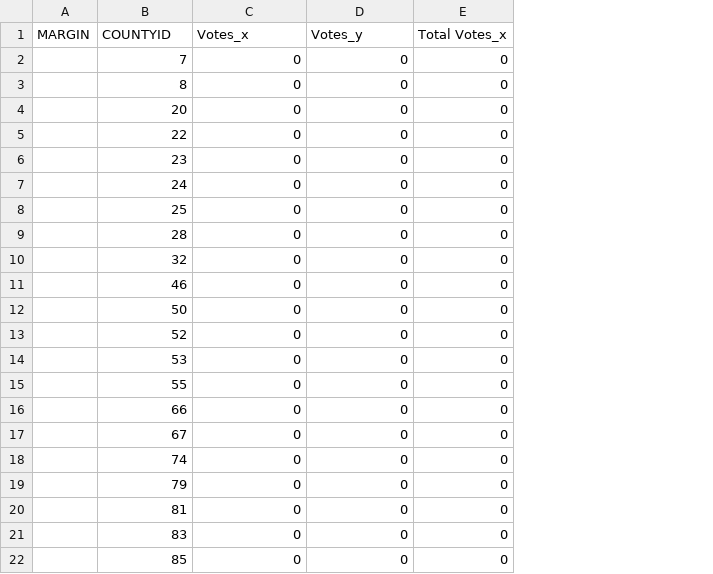
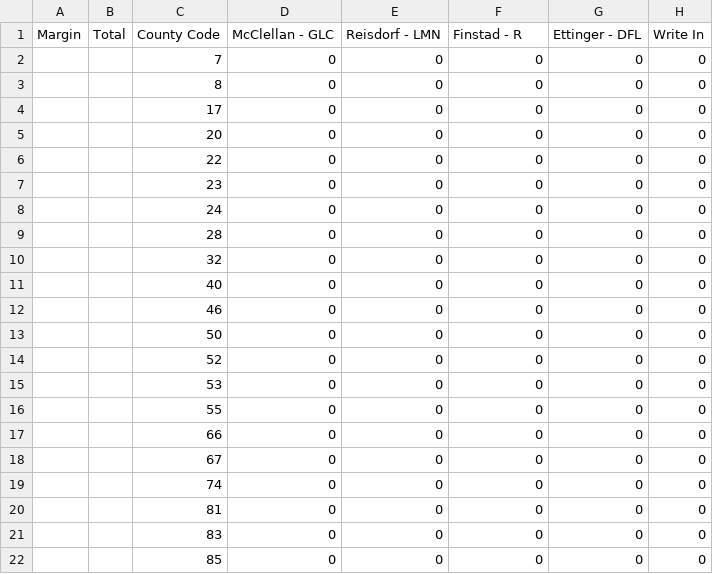
Before and after one commit to Napervillpol/MN-1st-District-Special, a CSV file: Topline.csv, drawn as a sheet; removed rows and columns are numbered as before the commit, all else as after; the diff names each change by its address in the sheet, - before the commit and + after, or states it on an @@ line.

```diff
--- a/Topline.csv
+++ b/Topline.csv
-column A, empty
+column A, empty
+column B, empty
+column G, rows 2-3: 0 | 0; rows 5-10: all 0; rows 12-22: all 0
+column H, rows 2-3: 0 | 0; rows 5-10: all 0; rows 12-22: all 0
-row 1: MARGIN | COUNTYID | Votes_x | Votes_y | Total Votes_x
+row 1: Margin | Total | County Code | McClellan - GLC | Reisdorf - LMN | Finstad - R | Ettinger - DFL | Write In
+row 4:  |  | 17 | 0 | 0 | 0 | 0 | 0
-row 8:  | 25 | 0 | 0 | 0
+row 11:  |  | 40 | 0 | 0 | 0 | 0 | 0
-row 19:  | 79 | 0 | 0 | 0
```
Also changed, not shown: 5 other files.
